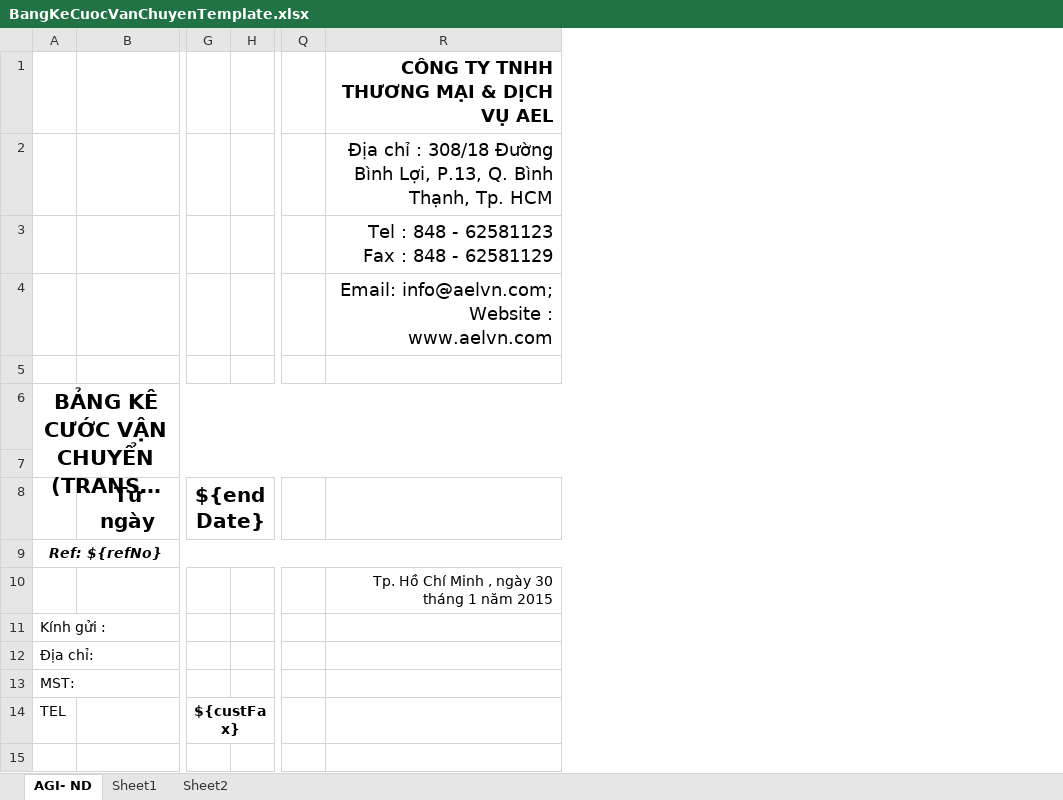
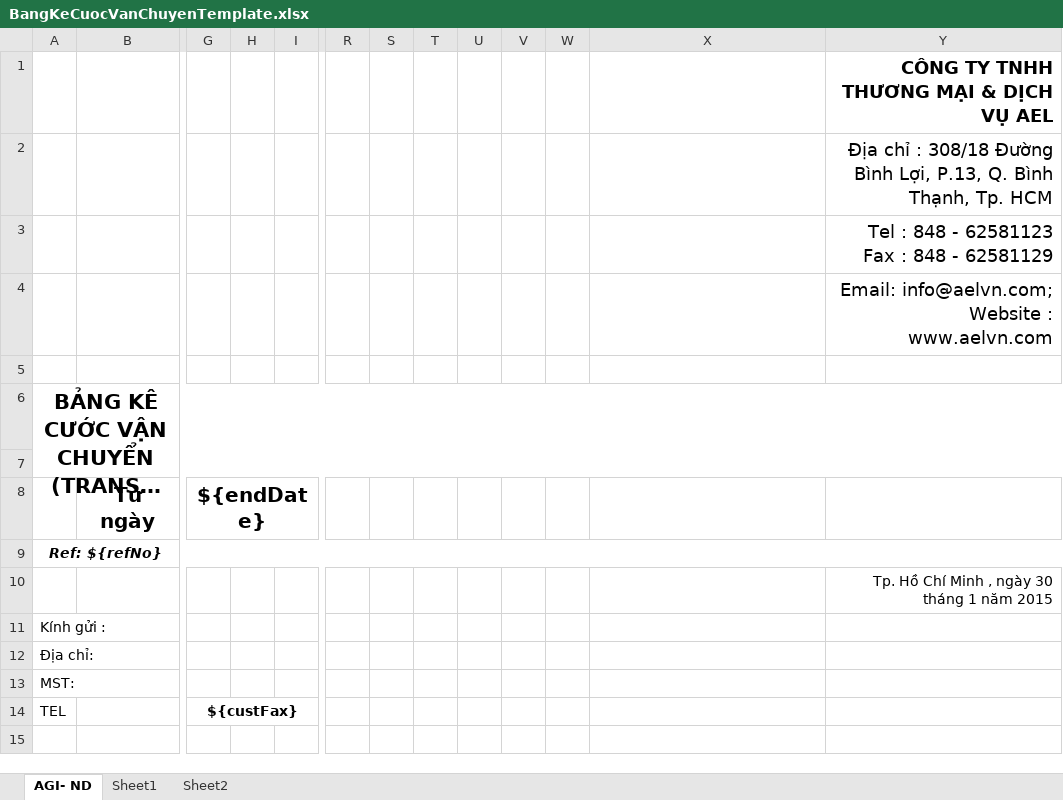
Before and after one commit to linhrepo/ael, an Excel workbook: src/main/resources/ExportTemplate/BangKeCuocVanChuyenTemplate.xlsx, sheet AGI- ND, drawn as a sheet; only a part is shown, gaps mark what is left out; long unchanged cells end in …; values as stored, in another font and other column widths than the file's, no borders; charts and pictures not drawn; removed rows and columns are numbered as before the commit, all else as after; the diff covers the shown part only; the diff names each change by its address in the sheet, - before the commit and + after, or states it on an @@ line.

```diff
--- a/src/main/resources/ExportTemplate/BangKeCuocVanChuyenTemplate.xlsx (sheet AGI- ND)
+++ b/src/main/resources/ExportTemplate/BangKeCuocVanChuyenTemplate.xlsx (sheet AGI- ND)
+column H, empty
-column Q, empty
+column R, empty
+column S, empty
+column T, empty
+column U, empty
+column V, empty
+column W, empty
+column Y, rows 1-10: CÔNG TY TNHH THƯƠNG MẠI & DỊCH VỤ AEL | Địa chỉ : 308/18 Đường Bình Lợi, P.13, Q. Bình Thạnh, Tp. HCM | Tel : 848 - 62581123 Fax : 848 - 62581129 | Email: info@aelvn.com; Website : www.aelvn.com |  |  |  |  |  | Tp. Hồ Chí Minh , ngày 30 tháng 1 năm 2015
-X1: CÔNG TY TNHH THƯƠNG MẠI & DỊCH VỤ AEL
+X1: (empty)
-X2: Địa chỉ : 308/18 Đường Bình Lợi, P.13, Q. Bình Thạnh, Tp. HCM
+X2: (empty)
-X3: Tel : 848 - 62581123 Fax : 848 - 62581129
+X3: (empty)
-X4: Email: info@aelvn.com; Website : www.aelvn.com
+X4: (empty)
-X10: Tp. Hồ Chí Minh , ngày 30 tháng 1 năm 2015
+X10: (empty)
```
Also changed, not shown: 2 added rows, 3 removed rows, 1 edited cell, cell formats and merged cells elsewhere in this sheet, formulas that keep their value, src/main/resources/ExportTemplate/DebitNoteTemplate.xlsx, 14 other files.
